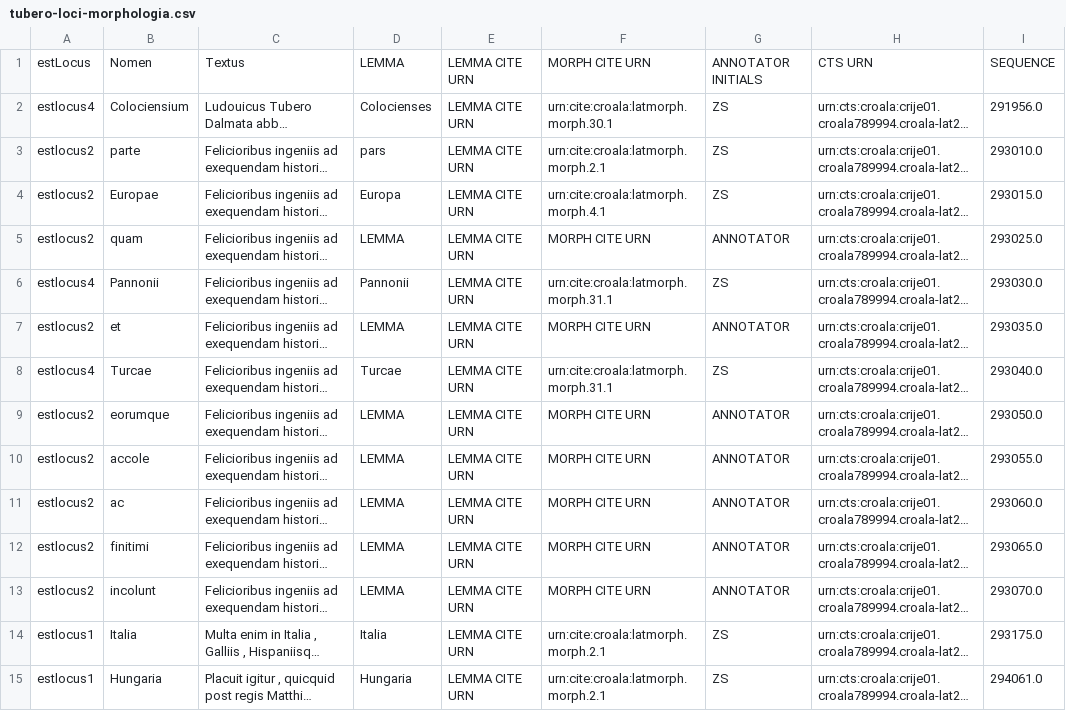
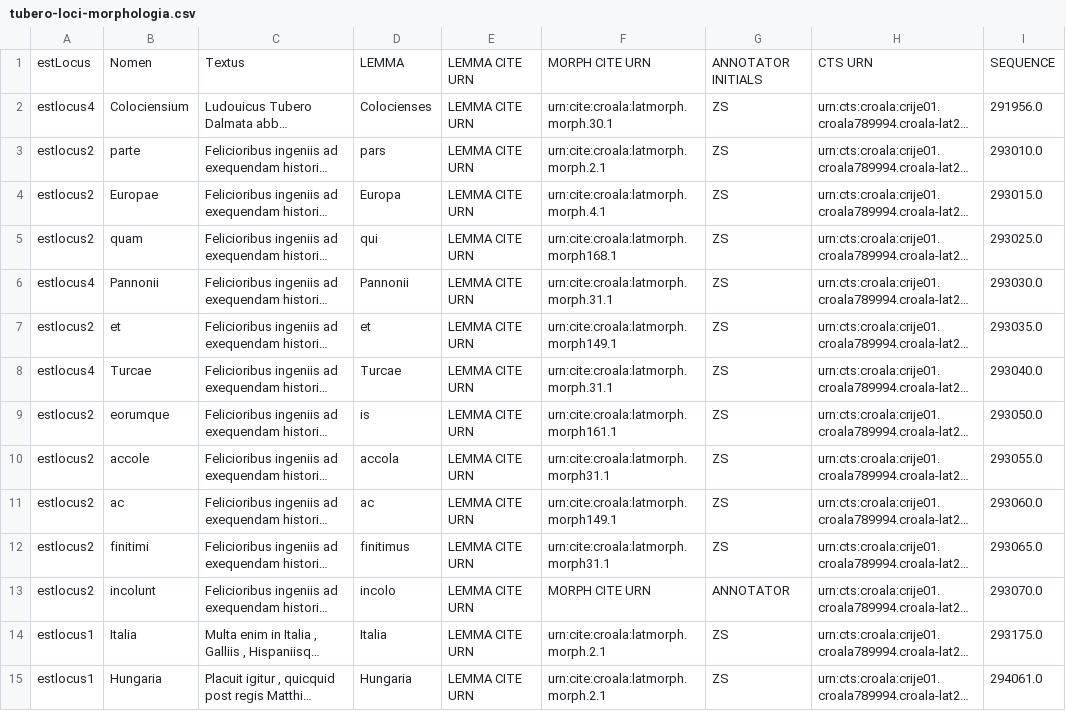
Before and after one commit to nevenjovanovic/croala-pelagios, a CSV file: csv/morph/tubero-loci-morphologia.csv, drawn as a sheet; only a part is shown; long unchanged cells end in …; the diff names each change by its address in the sheet, - before the commit and + after, or states it on an @@ line.

```diff
--- a/csv/morph/tubero-loci-morphologia.csv
+++ b/csv/morph/tubero-loci-morphologia.csv
-D5: LEMMA
+D5: qui
-F5: MORPH CITE URN
+F5: urn:cite:croala:latmorph.morph168.1
-G5: ANNOTATOR
+G5: ZS
-D7: LEMMA
+D7: et
-F7: MORPH CITE URN
+F7: urn:cite:croala:latmorph.morph149.1
-G7: ANNOTATOR
+G7: ZS
-D9: LEMMA
+D9: is
-F9: MORPH CITE URN
+F9: urn:cite:croala:latmorph.morph161.1
-G9:G12: ANNOTATOR
+G9:G12: ZS
-D10: LEMMA
+D10: accola
-F10: MORPH CITE URN
+F10: urn:cite:croala:latmorph.morph31.1
-D11: LEMMA
+D11: ac
-F11: MORPH CITE URN
+F11: urn:cite:croala:latmorph.morph149.1
-D12: LEMMA
+D12: finitimus
-F12: MORPH CITE URN
+F12: urn:cite:croala:latmorph.morph31.1
-D13: LEMMA
+D13: incolo
```
Also changed, not shown: csv/aetates/aetates-id-novae.csv, csv/loci/bunic-deraptucerberi-loci.csv, 5 other files.
